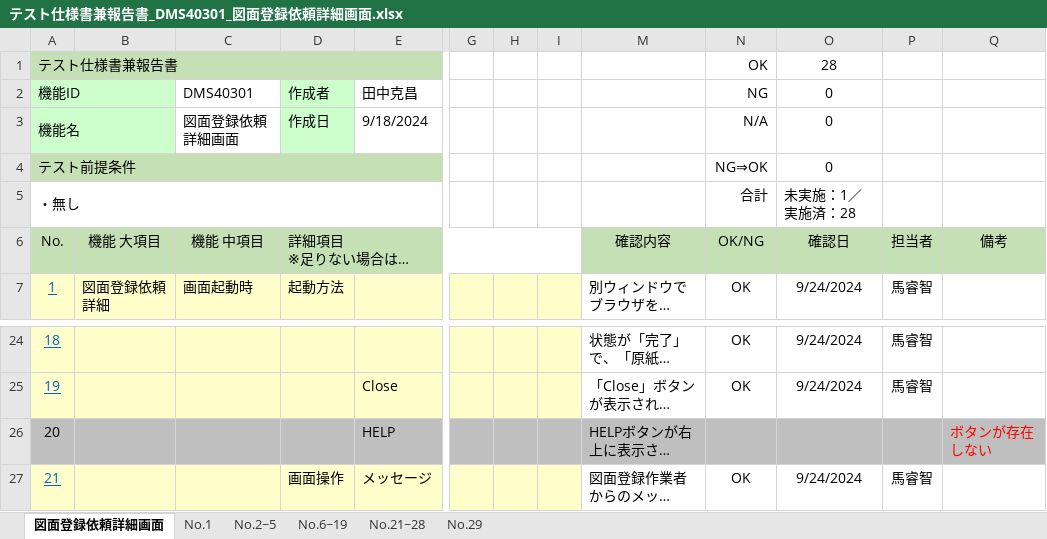
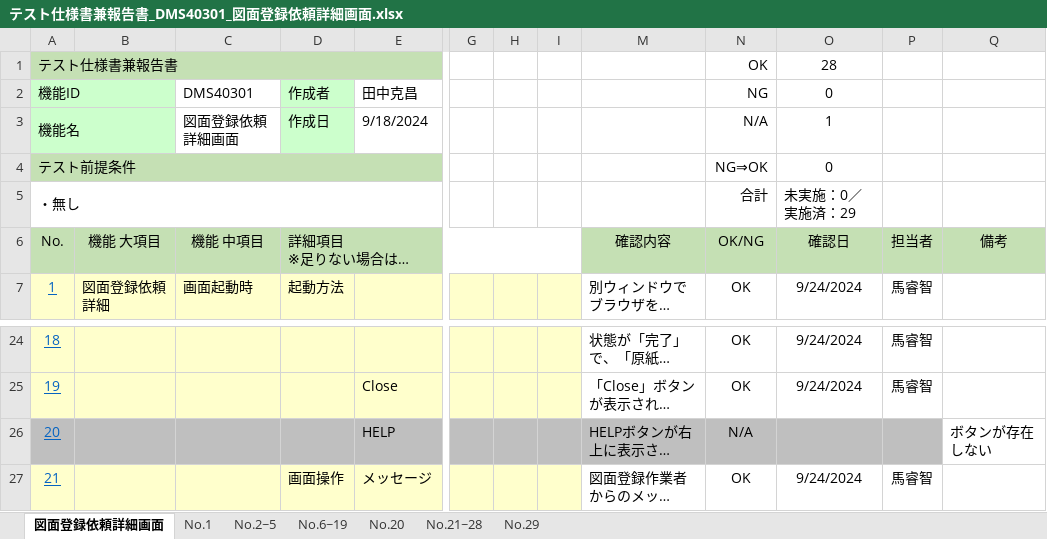
Before and after one commit to JishanTu/DRASAP_Web, an Excel workbook: PJ管理/01.成果物/04.T_テスト／移行/テスト仕様書兼報告書_DMS40301_図面登録依頼詳細画面.xlsx, sheet 図面登録依頼詳細画面, drawn as a sheet; only a part is shown, gaps mark what is left out; long unchanged cells end in …; values as stored, in another font and other column widths than the file's, no borders; the diff names each change by its address in the sheet, - before the commit and + after, or states it on an @@ line.

Commit message:
テストケース修正

```diff
--- a/PJ管理/01.成果物/04.T_テスト／移行/テスト仕様書兼報告書_DMS40301_図面登録依頼詳細画面.xlsx (sheet 図面登録依頼詳細画面)
+++ b/PJ管理/01.成果物/04.T_テスト／移行/テスト仕様書兼報告書_DMS40301_図面登録依頼詳細画面.xlsx (sheet 図面登録依頼詳細画面)
+sheet tab: No.20
-O3 (0): 0
+O3 (0): 1
-O5 (0): 未実施：1／実施済：28
+O5 (0): 未実施：0／実施済：29
@@ A26 underline: off → on, text colour: black → #0563C1 @@
-N26 (NG): (empty)
+N26 (NG): N/A
@@ Q26 fill: #BFBFBF → none, text colour: #FF0000 → black @@
```
Also changed, not shown: charts or pictures.
